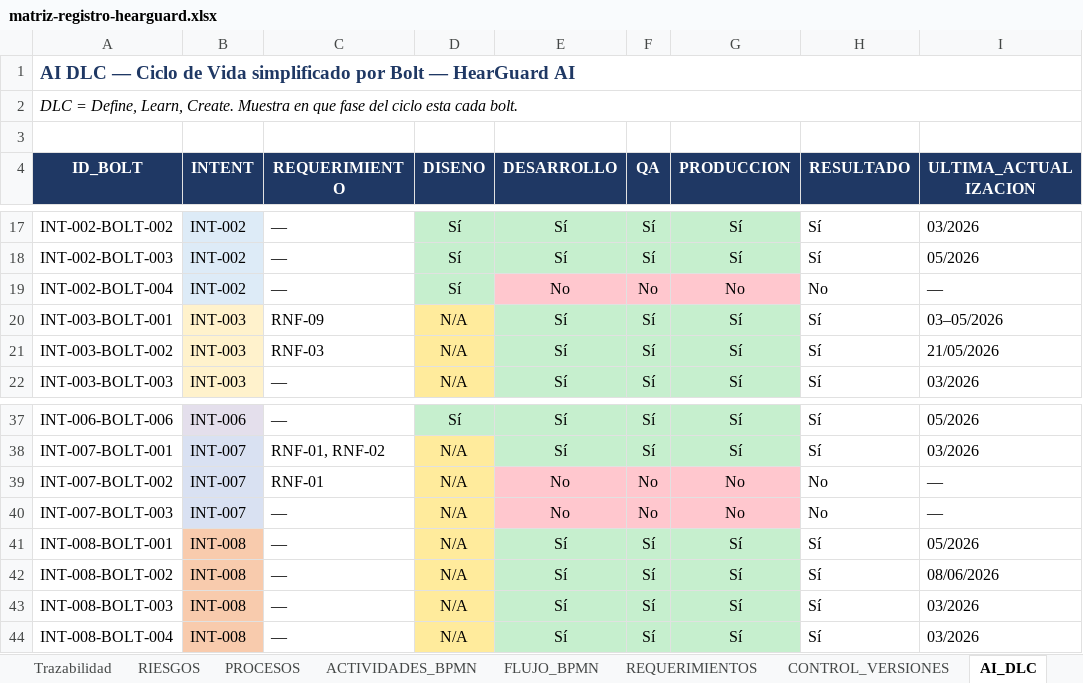
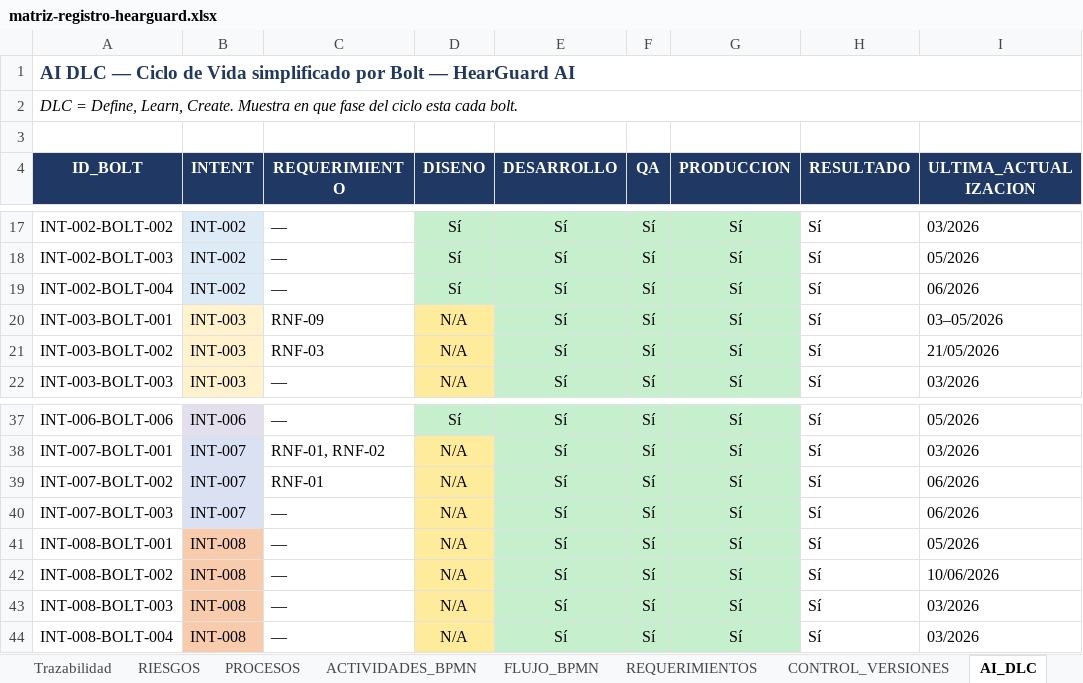
Before and after one commit to hatWHITE-UwU/hearguard-ai, an Excel workbook: docs/matriz-registro-hearguard.xlsx, sheet AI_DLC, drawn as a sheet; only a part is shown, gaps mark what is left out; values as stored, in another font and other column widths than the file's, no borders; the diff names each change by its address in the sheet, - before the commit and + after, or states it on an @@ line.

```diff
--- a/docs/matriz-registro-hearguard.xlsx (sheet AI_DLC)
+++ b/docs/matriz-registro-hearguard.xlsx (sheet AI_DLC)
-E19 (DESARROLLO): No
+E19 (DESARROLLO): Sí
-E19:G19 fill: #FFC7CE
+E19:G19 fill: #C6EFCE
-F19 (QA): No
+F19 (QA): Sí
-G19 (PRODUCCION): No
+G19 (PRODUCCION): Sí
-H19 (RESULTADO): No
+H19 (RESULTADO): Sí
-I19 (ULTIMA_ACTUALIZACION): —
+I19 (ULTIMA_ACTUALIZACION): 06/2026
-E39:E40 (DESARROLLO): No
+E39:E40 (DESARROLLO): Sí
-E39:G40 fill: #FFC7CE
+E39:G40 fill: #C6EFCE
-F39:F40 (QA): No
+F39:F40 (QA): Sí
-G39:G40 (PRODUCCION): No
+G39:G40 (PRODUCCION): Sí
-H39:H40 (RESULTADO): No
+H39:H40 (RESULTADO): Sí
-I39:I40 (ULTIMA_ACTUALIZACION): —
+I39:I40 (ULTIMA_ACTUALIZACION): 06/2026
-I42 (ULTIMA_ACTUALIZACION): 08/06/2026
+I42 (ULTIMA_ACTUALIZACION): 10/06/2026
```
Also changed, not shown: sheet CONTROL_VERSIONES, sheet Dashboard, sheet Matriz de registro, sheet Resumen Intents, sheet Métricas pruebas, sheet PROCESOS, 2 more sheets, charts or pictures, 2 other files.
